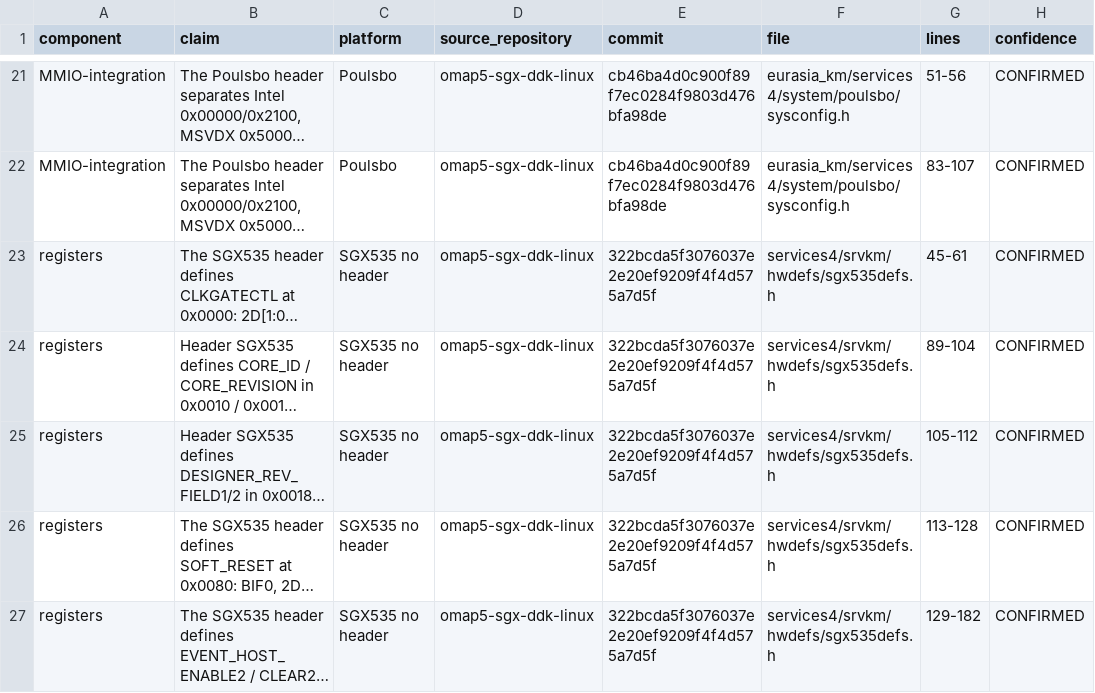
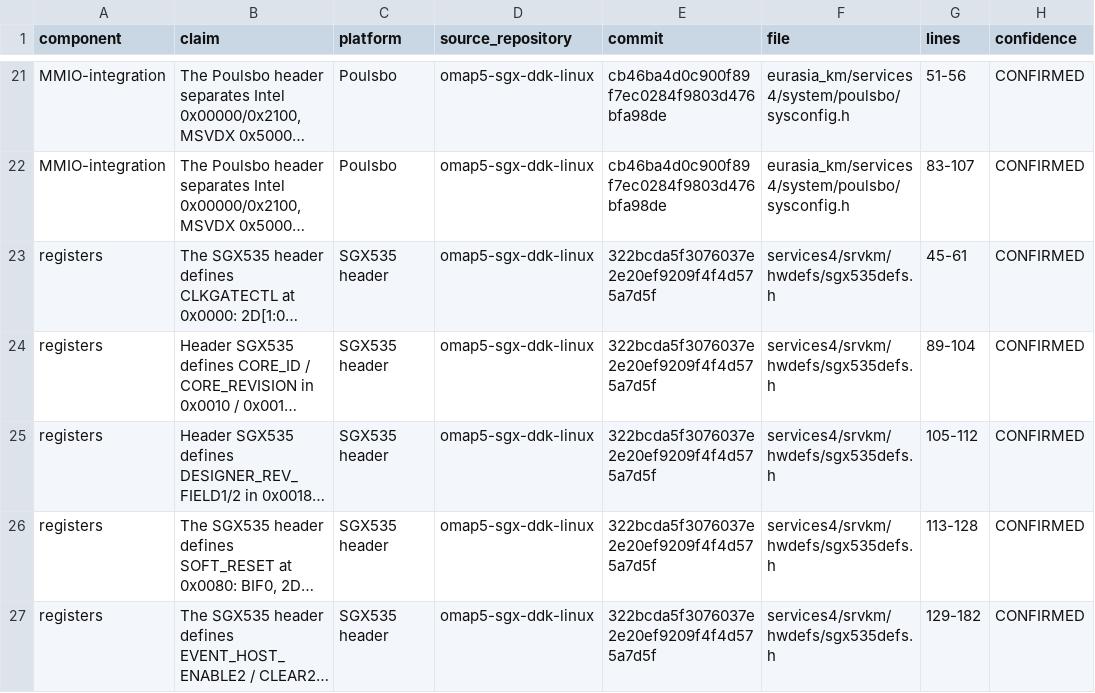
Before and after one commit to gabrieelgama/SGX535-reMESA, a CSV file: docs/evidence-matrix.csv, drawn as a sheet; only a part is shown, gaps mark what is left out; long unchanged cells end in …; the diff covers the shown part only; the diff names each change by its address in the sheet, - before the commit and + after, or states it on an @@ line.

```diff
--- a/docs/evidence-matrix.csv
+++ b/docs/evidence-matrix.csv
-C23:C27 (platform): SGX535 no header
+C23:C27 (platform): SGX535 header
```
Also changed, not shown: 18 edited cells elsewhere in this file, 32 other files.
